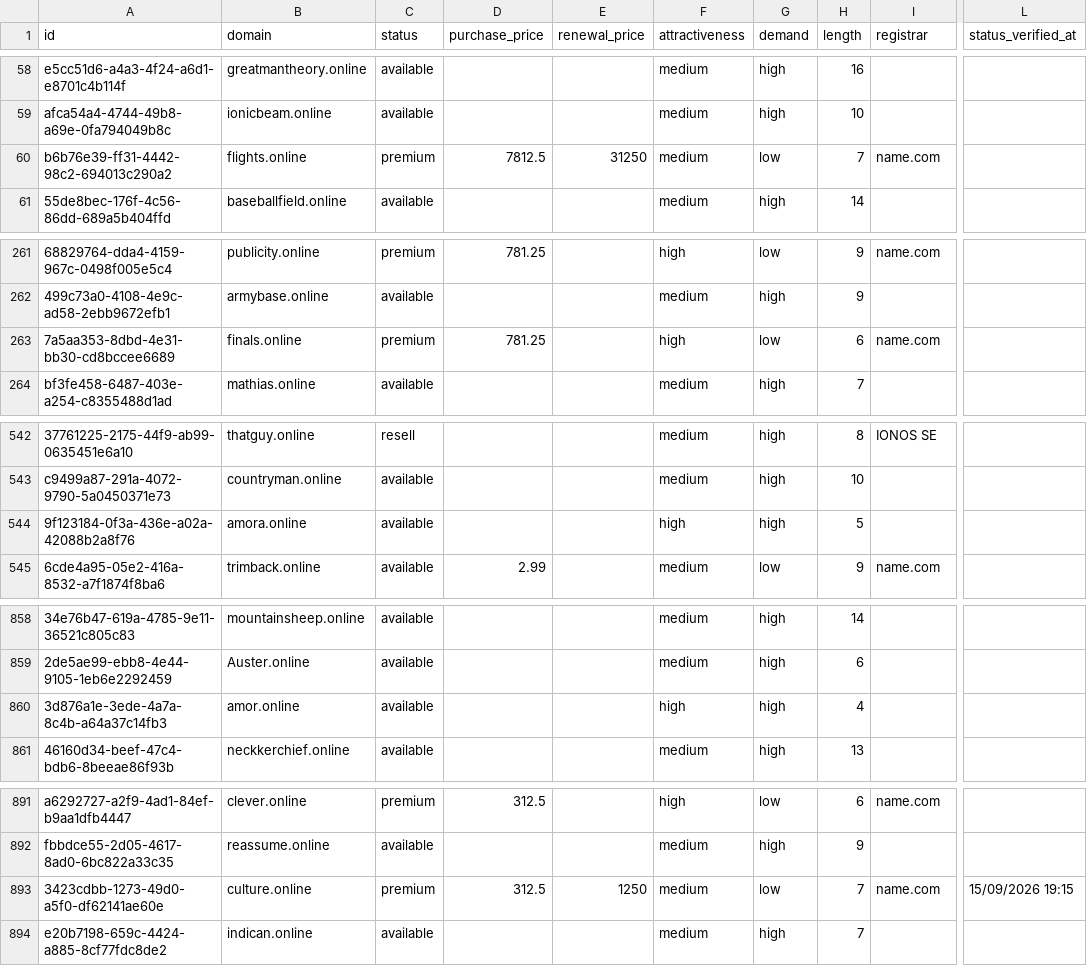
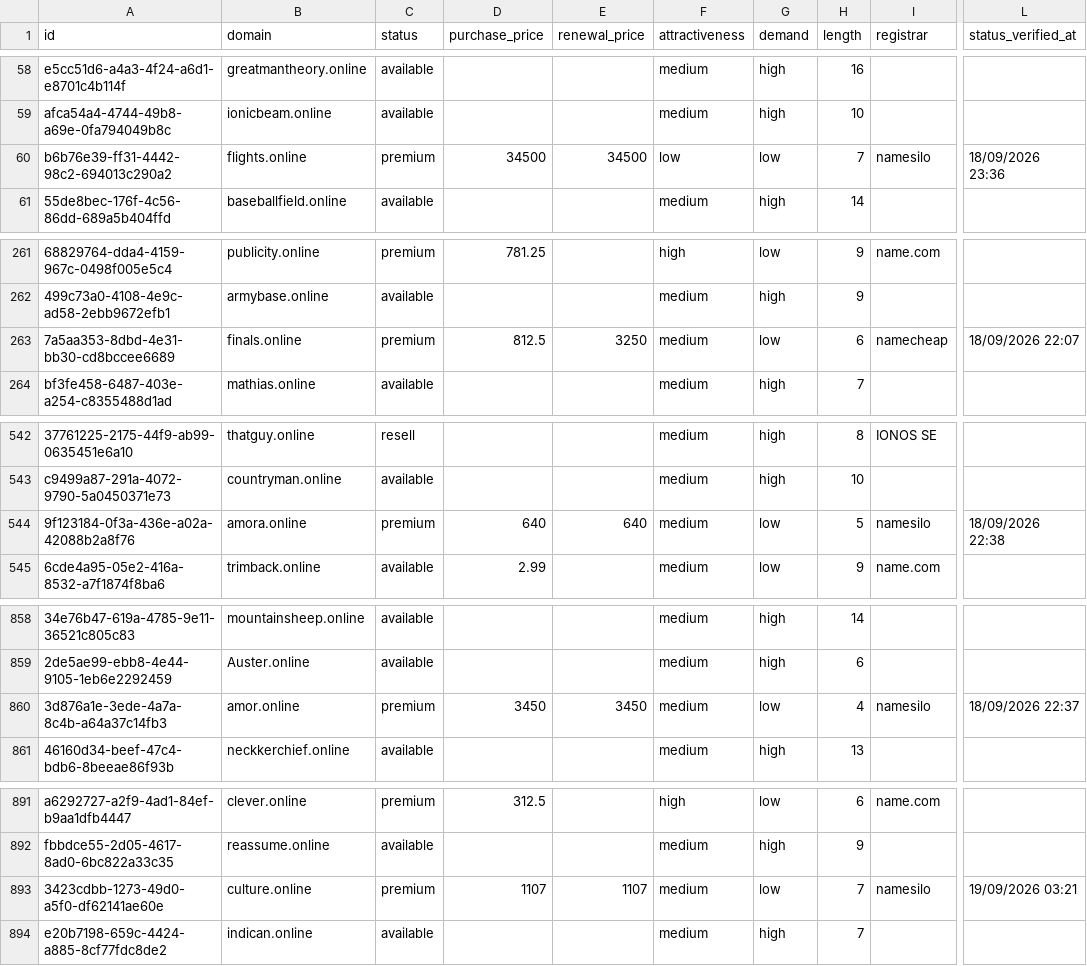
Before and after one commit to UniqueDomains/online-oneword-domains, a CSV file: online.csv, drawn as a sheet; only a part is shown, gaps mark what is left out; the diff names each change by its address in the sheet, - before the commit and + after, or states it on an @@ line.

Commit message:
Domains update

```diff
--- a/online.csv
+++ b/online.csv
-D60 (purchase_price): 7812.5
+D60 (purchase_price): 34500
-E60 (renewal_price): 31250
+E60 (renewal_price): 34500
-F60 (attractiveness): medium
+F60 (attractiveness): low
-I60 (registrar): name.com
+I60 (registrar): namesilo
-L60 (status_verified_at): (empty)
+L60 (status_verified_at): 18/09/2026 23:36
-D263 (purchase_price): 781.25
+D263 (purchase_price): 812.5
-E263 (renewal_price): (empty)
+E263 (renewal_price): 3250
-F263 (attractiveness): high
+F263 (attractiveness): medium
-I263 (registrar): name.com
+I263 (registrar): namecheap
-L263 (status_verified_at): (empty)
+L263 (status_verified_at): 18/09/2026 22:07
-C544 (status): available
+C544 (status): premium
-D544 (purchase_price): (empty)
+D544 (purchase_price): 640
-E544 (renewal_price): (empty)
+E544 (renewal_price): 640
-F544 (attractiveness): high
+F544 (attractiveness): medium
-G544 (demand): high
+G544 (demand): low
-I544 (registrar): (empty)
+I544 (registrar): namesilo
-L544 (status_verified_at): (empty)
+L544 (status_verified_at): 18/09/2026 22:38
-C860 (status): available
+C860 (status): premium
-D860 (purchase_price): (empty)
+D860 (purchase_price): 3450
-E860 (renewal_price): (empty)
+E860 (renewal_price): 3450
-F860 (attractiveness): high
+F860 (attractiveness): medium
-G860 (demand): high
+G860 (demand): low
-I860 (registrar): (empty)
+I860 (registrar): namesilo
-L860 (status_verified_at): (empty)
+L860 (status_verified_at): 18/09/2026 22:37
-D893 (purchase_price): 312.5
+D893 (purchase_price): 1107
-E893 (renewal_price): 1250
+E893 (renewal_price): 1107
-I893 (registrar): name.com
+I893 (registrar): namesilo
-L893 (status_verified_at): 15/09/2026 19:15
+L893 (status_verified_at): 19/09/2026 03:21
```
Also changed, not shown: 4 other files.
